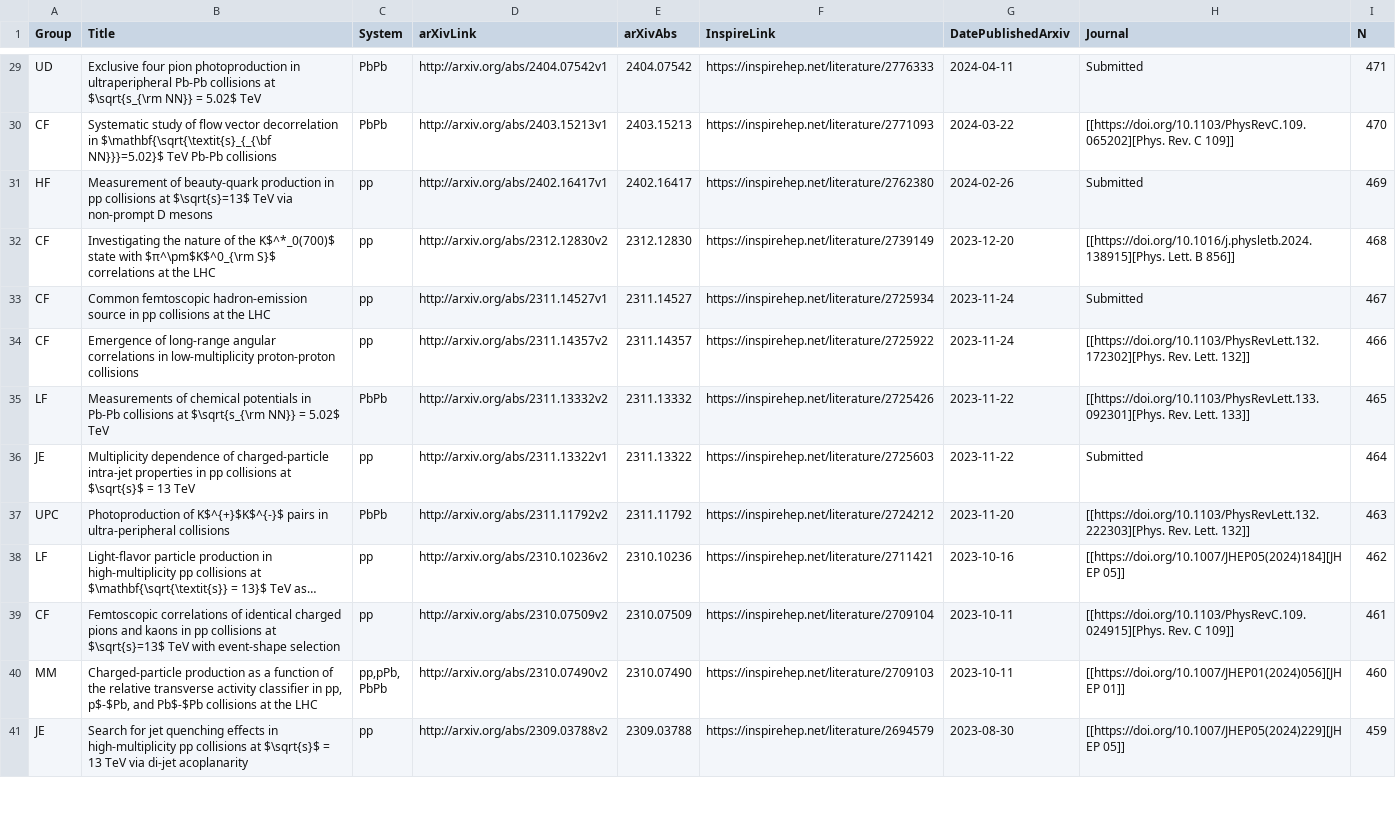
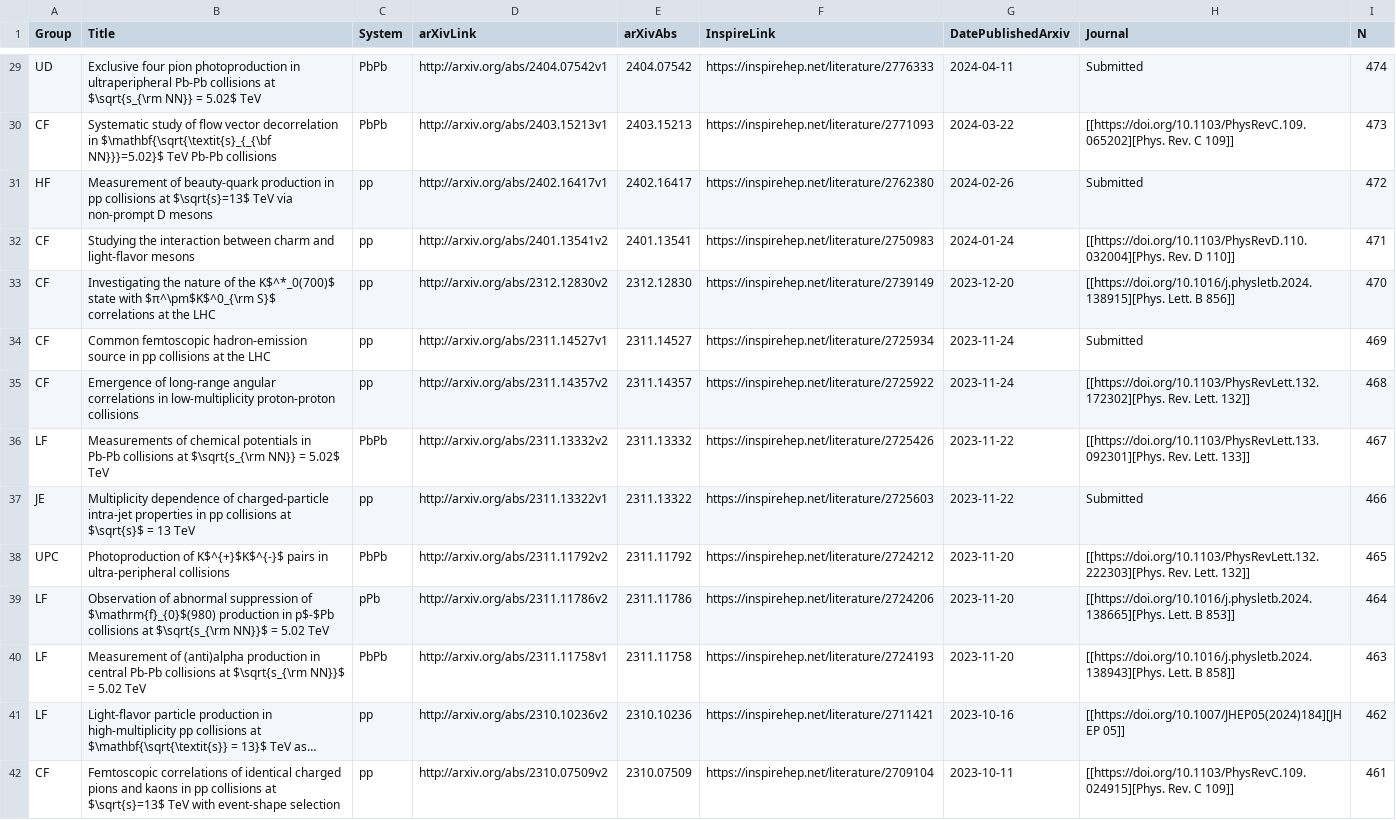
Before and after one commit to matplo/alice_papers, a CSV file: twiki/alice_papers_table.csv, drawn as a sheet; only a part is shown, gaps mark what is left out; the shorter side is filled out with more unchanged rows; long unchanged cells end in …; addresses are those after the commit; the diff covers the shown part only; the diff names each change by its address in the sheet, - before the commit and + after, or states it on an @@ line.

```diff
--- a/twiki/alice_papers_table.csv
+++ b/twiki/alice_papers_table.csv
-I29 (N): 471
+I29 (N): 474
-I30 (N): 470
+I30 (N): 473
-I31 (N): 469
+I31 (N): 472
+row 32: CF | Studying the interaction between charm and light-flavor mesons | pp | http://arxiv.org/abs/2401.13541v2 | 2401.13541 | https://inspirehep.net/literature/2750983 | 2024-01-24 | [[https://doi.org/10.1103/PhysRevD.110.032004][Phys. Rev. D 110]] | 471
-I33 (N): 468
+I33 (N): 470
-I34 (N): 467
+I34 (N): 469
-I35 (N): 466
+I35 (N): 468
-I36 (N): 465
+I36 (N): 467
-I37 (N): 464
+I37 (N): 466
-I38 (N): 463
+I38 (N): 465
+row 39: LF | Observation of abnormal suppression of $\mathrm{f}_{0}$(980) production in p$-$Pb collisions at $\sqrt{s_{\rm NN}}$ = 5.02 TeV | pPb | http://arxiv.org/abs/2311.11786v2 | 2311.11786 | https://inspirehep.net/literature/2724206 | 2023-11-20 | [[https://doi.org/10.1016/j.physletb.2024.138665][Phys. Lett. B 853]] | 464
+row 40: LF | Measurement of (anti)alpha production in central Pb-Pb collisions at $\sqrt{s_{\rm NN}}$ = 5.02 TeV | PbPb | http://arxiv.org/abs/2311.11758v1 | 2311.11758 | https://inspirehep.net/literature/2724193 | 2023-11-20 | [[https://doi.org/10.1016/j.physletb.2024.138943][Phys. Lett. B 858]] | 463
```
Also changed, not shown: 27 edited cells elsewhere in this file, 7 other files.
